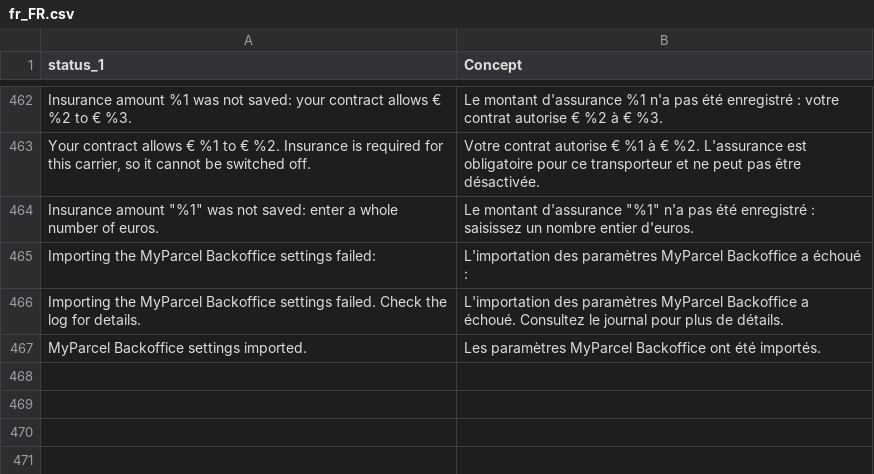
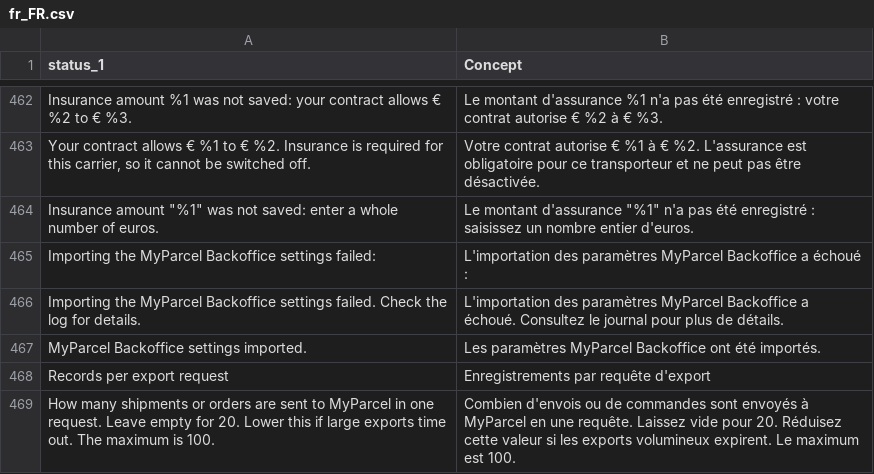
Before and after one commit to PedroFlores199/magento, a CSV file: i18n/fr_FR.csv, drawn as a sheet; only a part is shown, gaps mark what is left out; the diff names each change by its address in the sheet, - before the commit and + after, or states it on an @@ line.

```diff
--- a/i18n/fr_FR.csv
+++ b/i18n/fr_FR.csv
+row 468: Records per export request | Enregistrements par requête d'export
+row 469: How many shipments or orders are sent to MyParcel in one request. Leave empty for 20. Lower this if large exports time out. The maximum is 100. | Combien d'envois ou de commandes sont envoyés à MyParcel en une requête. Laissez vide pour 20. Réduisez cette valeur si les exports volumineux expirent. Le maximum est 100.
```
Also changed, not shown: i18n/nl_NL.csv, 38 other files.
